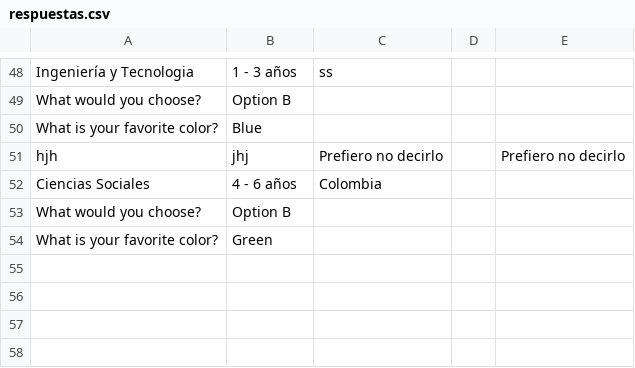
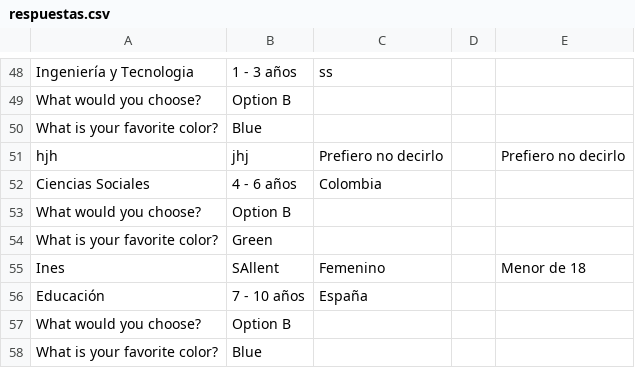
Before and after one commit to inessallent/TFG, a CSV file: respuestas.csv, drawn as a sheet; only a part is shown, gaps mark what is left out; the diff names each change by its address in the sheet, - before the commit and + after, or states it on an @@ line.

```diff
--- a/respuestas.csv
+++ b/respuestas.csv
+row 55: Ines | SAllent | Femenino |  | Menor de 18
+row 56: Educación | 7 - 10 años | España
+row 57: What would you choose? | Option B
+row 58: What is your favorite color? | Blue
```
Also changed, not shown: 1 other file.
